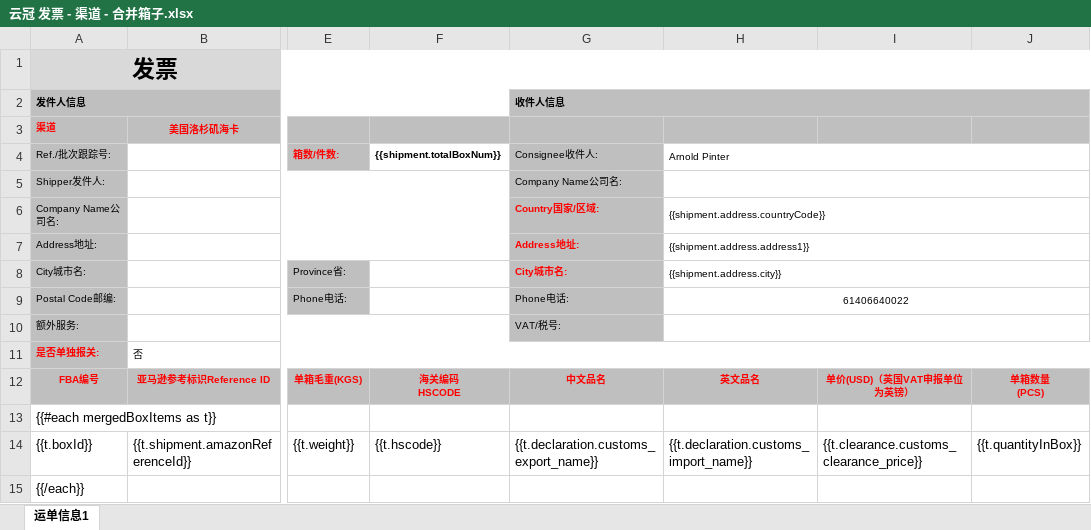
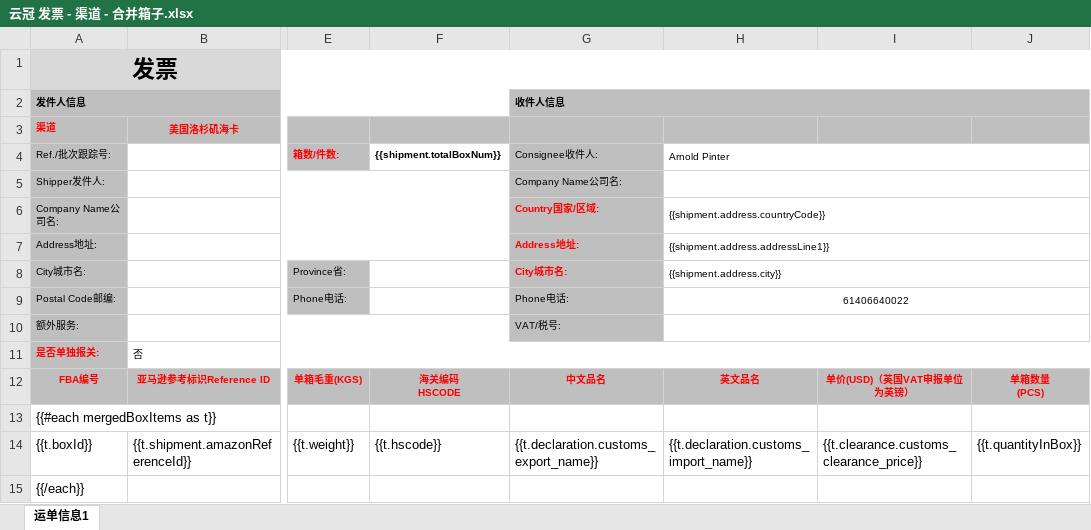
Before and after one commit to huangtuhao/hth123321, an Excel workbook: docs/tampermonkey/云冠 发票 - 渠道 - 合并箱子.xlsx, sheet 运单信息1, drawn as a sheet; only a part is shown, gaps mark what is left out; values as stored, in another font and other column widths than the file's, no borders; charts and pictures not drawn; the diff names each change by its address in the sheet, - before the commit and + after, or states it on an @@ line.

```diff
--- a/docs/tampermonkey/云冠 发票 - 渠道 - 合并箱子.xlsx (sheet 运单信息1)
+++ b/docs/tampermonkey/云冠 发票 - 渠道 - 合并箱子.xlsx (sheet 运单信息1)
-H7 (Arnold Pinter): {{shipment.address.address1}}
+H7 (Arnold Pinter): {{shipment.address.addressLine1}}
```
